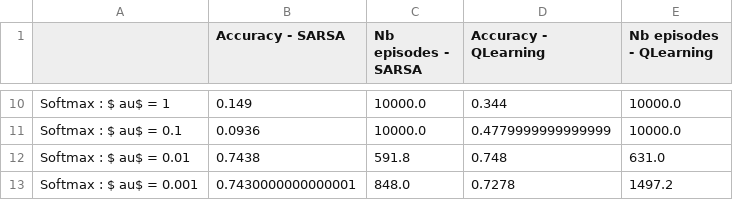
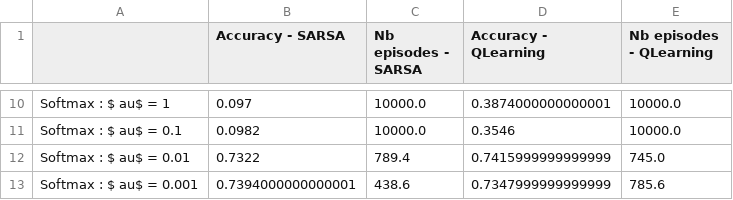
Before and after one commit to AntGro/P3A-Deep-Reinforcement-Learning, a CSV file: Notebooks/output/FrozenLake-v0.csv, drawn as a sheet; only a part is shown, gaps mark what is left out; the diff covers the shown part only; the diff names each change by its address in the sheet, - before the commit and + after, or states it on an @@ line.

```diff
--- a/Notebooks/output/FrozenLake-v0.csv
+++ b/Notebooks/output/FrozenLake-v0.csv
-B10 (Accuracy - SARSA): 0.149
+B10 (Accuracy - SARSA): 0.097
-D10 (Accuracy - QLearning): 0.344
+D10 (Accuracy - QLearning): 0.3874000000000001
-B11 (Accuracy - SARSA): 0.0936
+B11 (Accuracy - SARSA): 0.0982
-D11 (Accuracy - QLearning): 0.4779999999999999
+D11 (Accuracy - QLearning): 0.3546
-B12 (Accuracy - SARSA): 0.7438
+B12 (Accuracy - SARSA): 0.7322
-C12 (Nb episodes - SARSA): 591.8
+C12 (Nb episodes - SARSA): 789.4
-D12 (Accuracy - QLearning): 0.748
+D12 (Accuracy - QLearning): 0.7415999999999999
-E12 (Nb episodes - QLearning): 631.0
+E12 (Nb episodes - QLearning): 745.0
-B13 (Accuracy - SARSA): 0.7430000000000001
+B13 (Accuracy - SARSA): 0.7394000000000001
-C13 (Nb episodes - SARSA): 848.0
+C13 (Nb episodes - SARSA): 438.6
-D13 (Accuracy - QLearning): 0.7278
+D13 (Accuracy - QLearning): 0.7347999999999999
-E13 (Nb episodes - QLearning): 1497.2
+E13 (Nb episodes - QLearning): 785.6
```
Also changed, not shown: 32 edited cells elsewhere in this file, Notebooks/output/FrozenLake8x8-v0.csv, Notebooks/output/FrozenLakeNotSlippery4x4-v0.csv, 22 other files.
